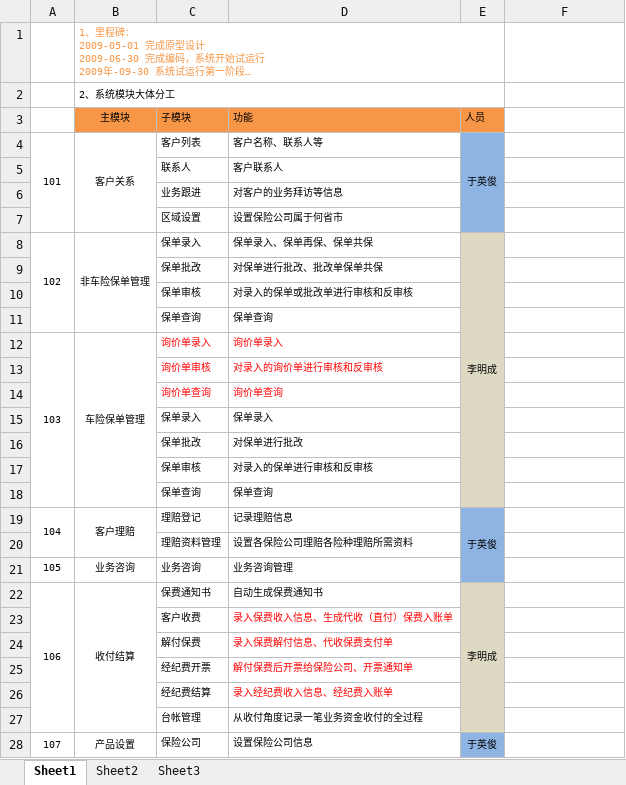
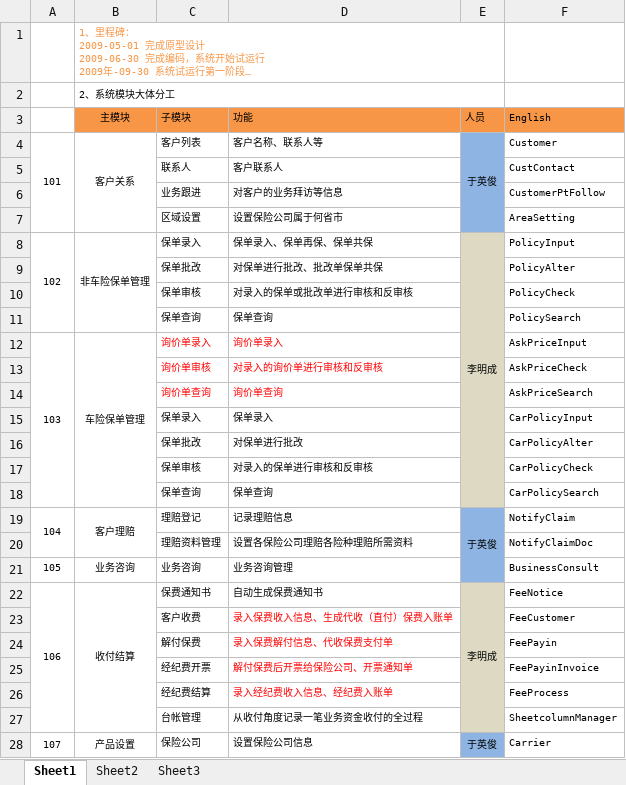
Before and after one commit to WOWATONE/eachotherhelpdevlib, an Excel workbook: SHEIB/Docs/需求开发/业务功能 工作表.xlsx, sheet Sheet1, drawn as a sheet; only a part is shown; long unchanged cells end in …; values as stored, in another font and other column widths than the file's, no borders; the diff covers the shown part only; the diff names each change by its address in the sheet, - before the commit and + after, or states it on an @@ line.

```diff
--- a/SHEIB/Docs/需求开发/业务功能 工作表.xlsx (sheet Sheet1)
+++ b/SHEIB/Docs/需求开发/业务功能 工作表.xlsx (sheet Sheet1)
-F3: (empty)
+F3: English
-F3 fill: none
+F3 fill: #F79646
-F4 (English): (empty)
+F4 (English): Customer
-F5 (English): (empty)
+F5 (English): CustContact
-F6 (English): (empty)
+F6 (English): CustomerPtFollow
-F7 (English): (empty)
+F7 (English): AreaSetting
-F8 (English): (empty)
+F8 (English): PolicyInput
-F9 (English): (empty)
+F9 (English): PolicyAlter
-F10 (English): (empty)
+F10 (English): PolicyCheck
-F11 (English): (empty)
+F11 (English): PolicySearch
-F12 (English): (empty)
+F12 (English): AskPriceInput
-F13 (English): (empty)
+F13 (English): AskPriceCheck
-F14 (English): (empty)
+F14 (English): AskPriceSearch
-F15 (English): (empty)
+F15 (English): CarPolicyInput
-F16 (English): (empty)
+F16 (English): CarPolicyAlter
-F17 (English): (empty)
+F17 (English): CarPolicyCheck
-F18 (English): (empty)
+F18 (English): CarPolicySearch
-F19 (English): (empty)
+F19 (English): NotifyClaim
-F20 (English): (empty)
+F20 (English): NotifyClaimDoc
-F21 (English): (empty)
+F21 (English): BusinessConsult
-F22 (English): (empty)
+F22 (English): FeeNotice
-F23 (English): (empty)
+F23 (English): FeeCustomer
-F24 (English): (empty)
+F24 (English): FeePayin
-F25 (English): (empty)
+F25 (English): FeePayinInvoice
-F26 (English): (empty)
+F26 (English): FeeProcess
-F27 (English): (empty)
+F27 (English): SheetcolumnManager
-F28 (English): (empty)
+F28 (English): Carrier
```
Also changed, not shown: 5 added rows, 71 removed rows, 17 edited cells, cell formats and merged cells elsewhere in this sheet.
